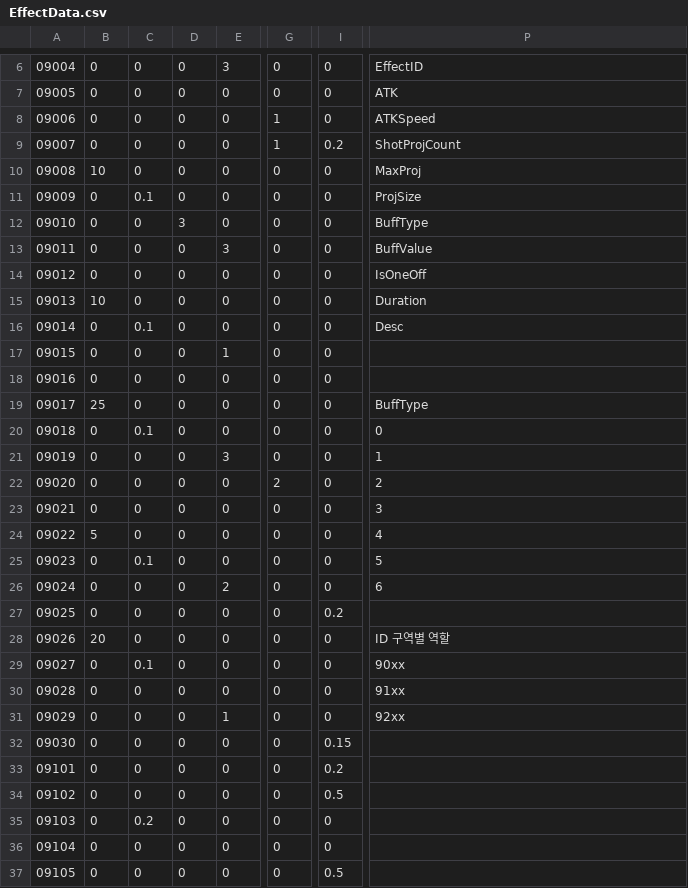
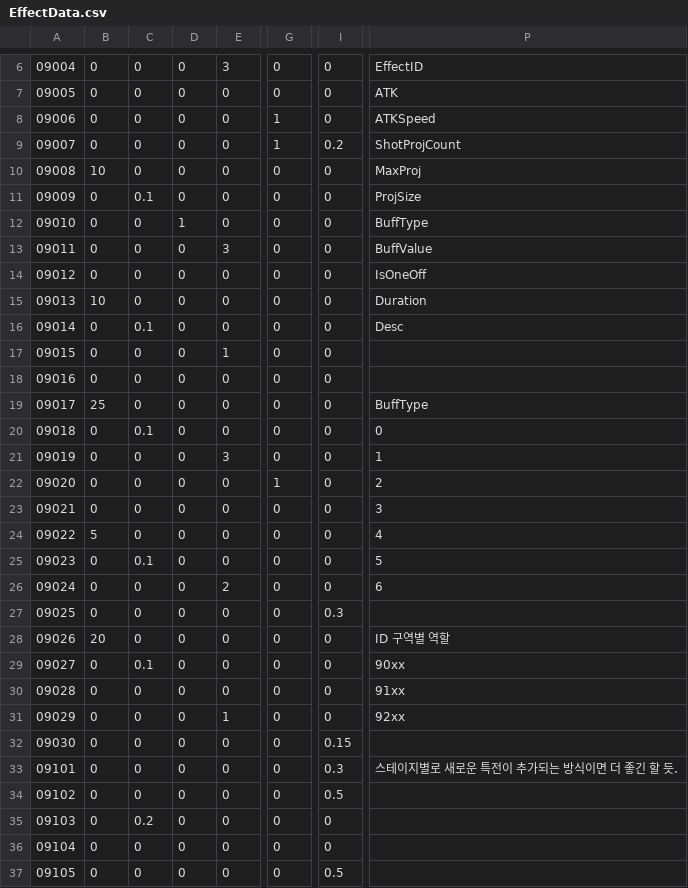
Before and after one commit to Kyungil-smart/finalproject-dev-LS-archive, a CSV file: BulletSort/Assets/Resources/CSVTables/EffectData.csv, drawn as a sheet; only a part is shown, gaps mark what is left out; the diff names each change by its address in the sheet, - before the commit and + after, or states it on an @@ line.

```diff
--- a/BulletSort/Assets/Resources/CSVTables/EffectData.csv
+++ b/BulletSort/Assets/Resources/CSVTables/EffectData.csv
-D12: 3
+D12: 1
-G22: 2
+G22: 1
-I27: 0.2
+I27: 0.3
-I33: 0.2
+I33: 0.3
-P33: (empty)
+P33: 스테이지별로 새로운 특전이 추가되는 방식이면 더 좋긴 할 듯.
```
Also changed, not shown: BulletSort/Assets/Resources/CSVTables/PerkData.csv, BulletSort/Assets/Resources/CSVTables/PieceData.csv, 3 other files.
